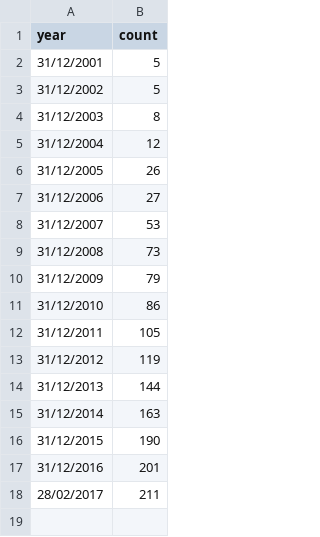
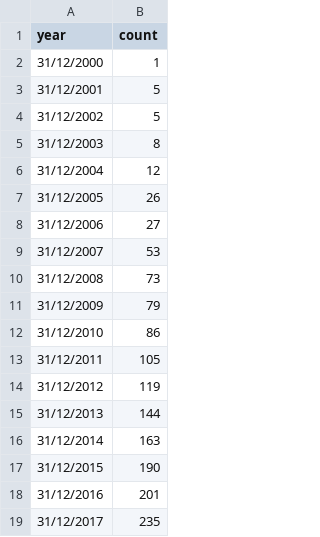
Before and after one commit to jaronbarends/employee-stats, a CSV file: data/employee-count-per-year.csv, drawn as a sheet; removed rows and columns are numbered as before the commit, all else as after; the diff names each change by its address in the sheet, - before the commit and + after, or states it on an @@ line.

```diff
--- a/data/employee-count-per-year.csv
+++ b/data/employee-count-per-year.csv
+row 2: 31/12/2000 | 1
-row 18: 28/02/2017 | 211
+row 19: 31/12/2017 | 235
```
Also changed, not shown: data/hometowns-and-birthplaces.csv, 9 other files.
